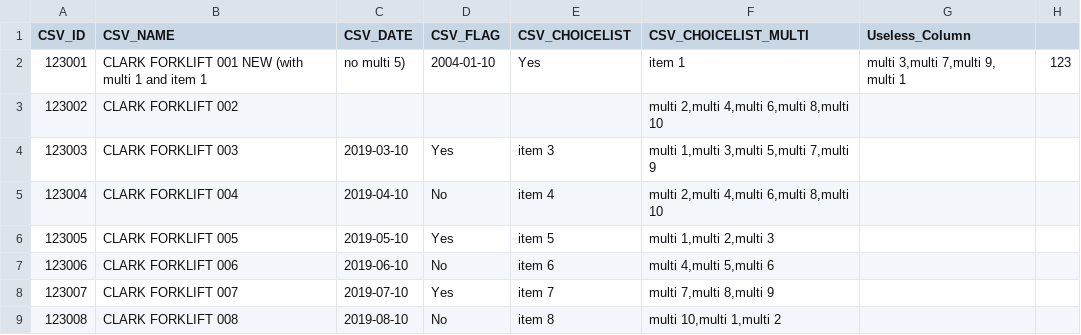
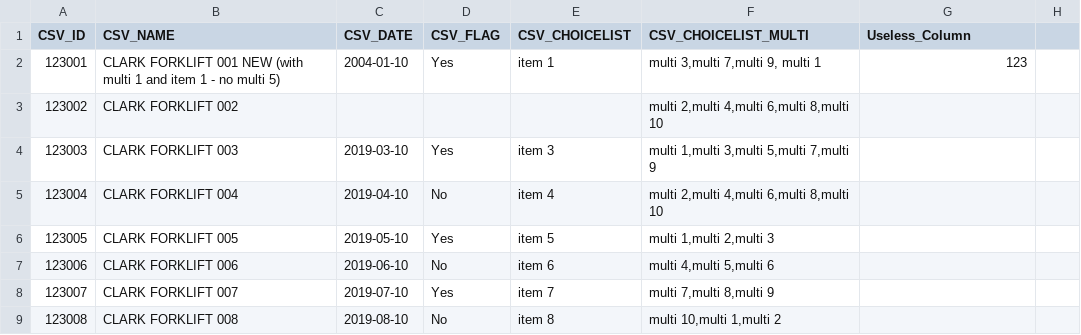
Before and after one commit to PJDEB/Pozyx, a CSV file: CSV_250.csv, drawn as a sheet; only a part is shown.

Commit message:
Update CSV_250.csv

```diff
--- a/CSV_250.csv
+++ b/CSV_250.csv
@@ -1,3 +1,3 @@
 CSV_ID,CSV_NAME,CSV_DATE,CSV_FLAG,CSV_CHOICELIST,CSV_CHOICELIST_MULTI,Useless_Column
-123001,CLARK FORKLIFT 001 NEW (with multi 1 and item 1, no multi 5),2004-01-10,Yes,item 1,"multi 3,multi 7,multi 9, multi 1",123
+123001,CLARK FORKLIFT 001 NEW (with multi 1 and item 1 - no multi 5),2004-01-10,Yes,item 1,"multi 3,multi 7,multi 9, multi 1",123
 123002,CLARK FORKLIFT 002,,,,"multi 2,multi 4,multi 6,multi 8,multi 10",
```
